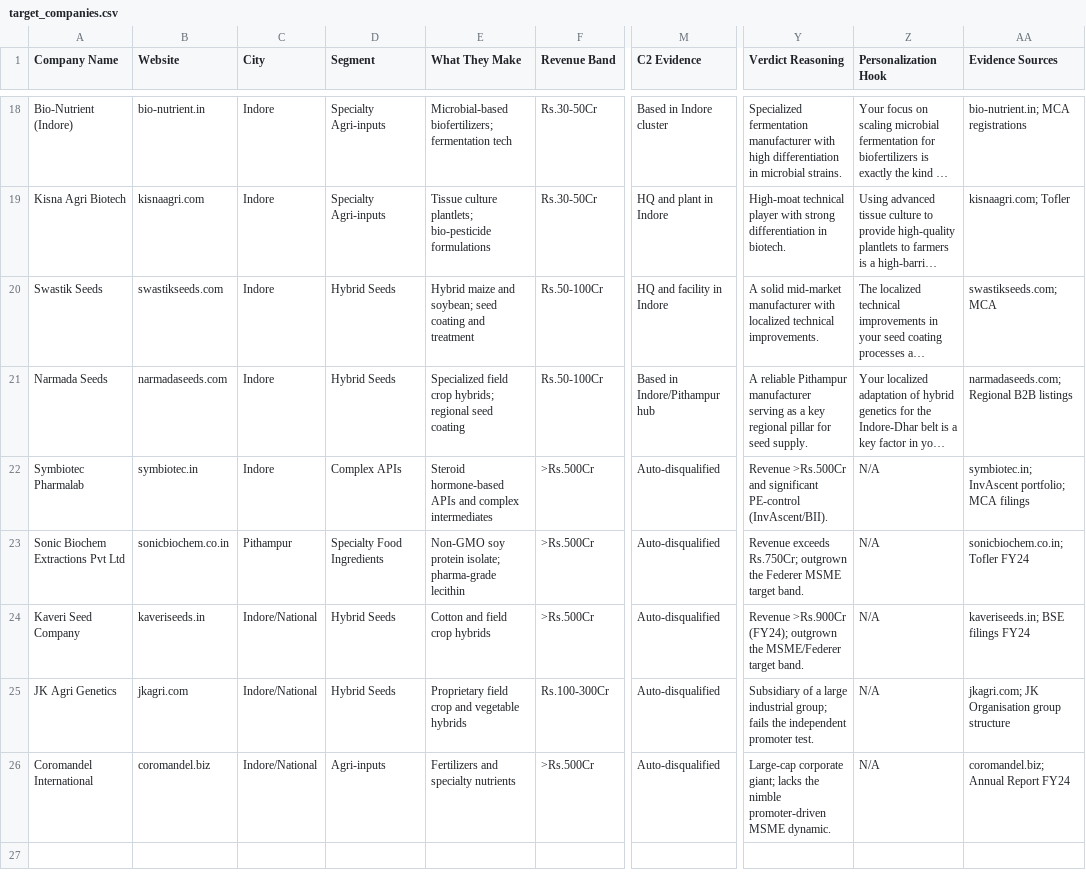
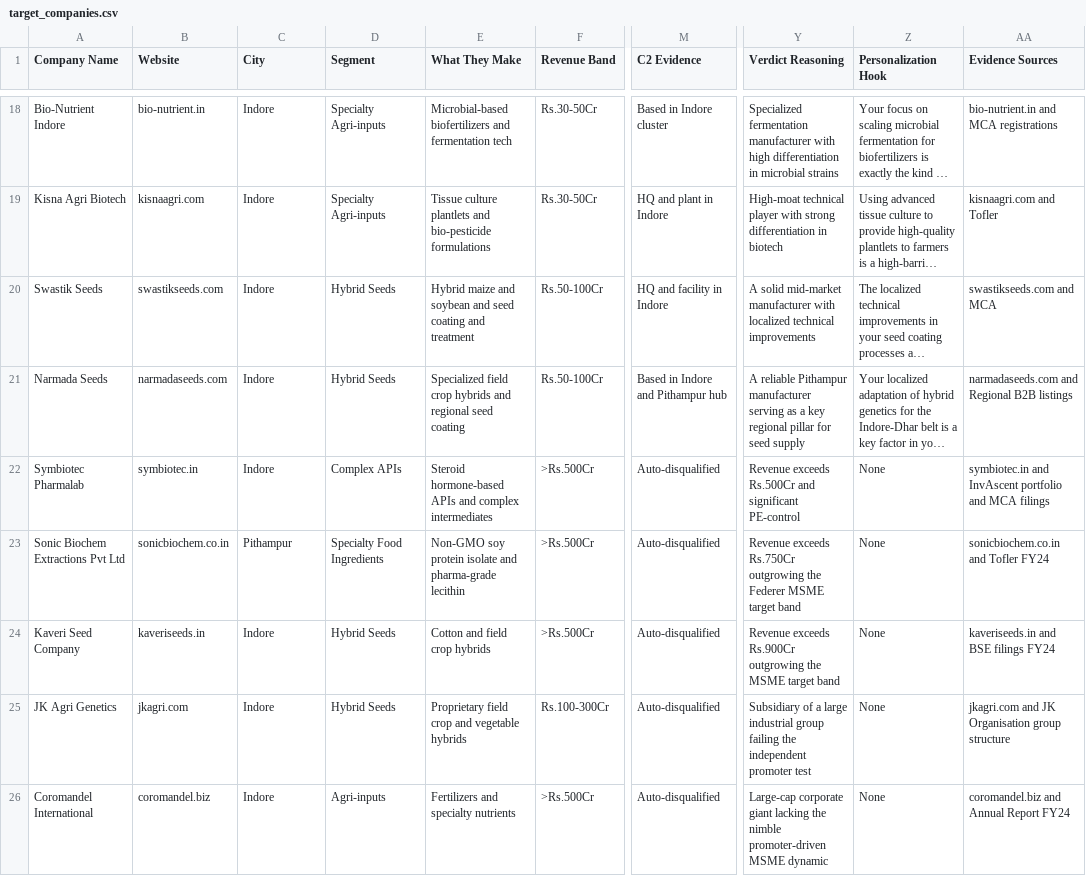
Before and after one commit to knight13-1/DeepThought-Business-Analytics-Assignment, a CSV file: target_companies.csv, drawn as a sheet; only a part is shown, gaps mark what is left out; long unchanged cells end in …; the diff covers the shown part only; the diff names each change by its address in the sheet, - before the commit and + after, or states it on an @@ line.

Commit message:
Update target_companies.csv

```diff
--- a/target_companies.csv
+++ b/target_companies.csv
-A18 (Company Name): Bio-Nutrient (Indore)
+A18 (Company Name): Bio-Nutrient Indore
-E18 (What They Make): Microbial-based biofertilizers; fermentation tech
+E18 (What They Make): Microbial-based biofertilizers and fermentation tech
-Y18 (Verdict Reasoning): …in microbial strains.
+Y18 (Verdict Reasoning): …in microbial strains
-AA18 (Evidence Sources): bio-nutrient.in; MCA registrations
+AA18 (Evidence Sources): bio-nutrient.in and MCA registrations
-E19 (What They Make): Tissue culture plantlets; bio-pesticide formulations
+E19 (What They Make): Tissue culture plantlets and bio-pesticide formulations
-Y19 (Verdict Reasoning): …differentiation in biotech.
+Y19 (Verdict Reasoning): …differentiation in biotech
-AA19 (Evidence Sources): kisnaagri.com; Tofler
+AA19 (Evidence Sources): kisnaagri.com and Tofler
-E20 (What They Make): …maize and soybean; seed coating…
+E20 (What They Make): …maize and soybean and seed coating…
-Y20 (Verdict Reasoning): …localized technical improvements.
+Y20 (Verdict Reasoning): …localized technical improvements
-AA20 (Evidence Sources): swastikseeds.com; MCA
+AA20 (Evidence Sources): swastikseeds.com and MCA
-E21 (What They Make): …field crop hybrids; regional seed…
+E21 (What They Make): …field crop hybrids and regional seed…
-M21 (C2 Evidence): Based in Indore/Pithampur hub
+M21 (C2 Evidence): Based in Indore and Pithampur hub
-Y21 (Verdict Reasoning): …for seed supply.
+Y21 (Verdict Reasoning): …for seed supply
-AA21 (Evidence Sources): narmadaseeds.com; Regional B2B listings
+AA21 (Evidence Sources): narmadaseeds.com and Regional B2B listings
-Y22 (Verdict Reasoning): Revenue >Rs.500Cr and significant PE-control (InvAscent/BII).
+Y22 (Verdict Reasoning): Revenue exceeds Rs.500Cr and significant PE-control
-Z22:Z26 (Personalization Hook): N/A
+Z22:Z26 (Personalization Hook): None
-AA22 (Evidence Sources): symbiotec.in; InvAscent portfolio; MCA filings
+AA22 (Evidence Sources): symbiotec.in and InvAscent portfolio and MCA filings
-E23 (What They Make): …soy protein isolate; pharma-grade lecithin
+E23 (What They Make): …soy protein isolate and pharma-grade lecithin
-Y23 (Verdict Reasoning): Revenue exceeds Rs.750Cr; outgrown the Federer MSME target band.
+Y23 (Verdict Reasoning): Revenue exceeds Rs.750Cr outgrowing the Federer MSME target band
-AA23 (Evidence Sources): sonicbiochem.co.in; Tofler FY24
+AA23 (Evidence Sources): sonicbiochem.co.in and Tofler FY24
-C24:C26 (City): Indore/National
+C24:C26 (City): Indore
-Y24 (Verdict Reasoning): Revenue >Rs.900Cr (FY24); outgrown the MSME/Federer target band.
+Y24 (Verdict Reasoning): Revenue exceeds Rs.900Cr outgrowing the MSME target band
-AA24 (Evidence Sources): kaveriseeds.in; BSE filings FY24
+AA24 (Evidence Sources): kaveriseeds.in and BSE filings FY24
-Y25 (Verdict Reasoning): …large industrial group; fails the independent promoter test.
+Y25 (Verdict Reasoning): …large industrial group failing the independent promoter test
-AA25 (Evidence Sources): jkagri.com; JK Organisation group structure
+AA25 (Evidence Sources): jkagri.com and JK Organisation group structure
-Y26 (Verdict Reasoning): Large-cap corporate giant; lacks the nimble promoter-driven MSME dynamic.
+Y26 (Verdict Reasoning): Large-cap corporate giant lacking the nimble promoter-driven MSME dynamic
-AA26 (Evidence Sources): coromandel.biz; Annual Report FY24
+AA26 (Evidence Sources): coromandel.biz and Annual Report FY24
```
Also changed, not shown: 63 edited cells elsewhere in this file.
